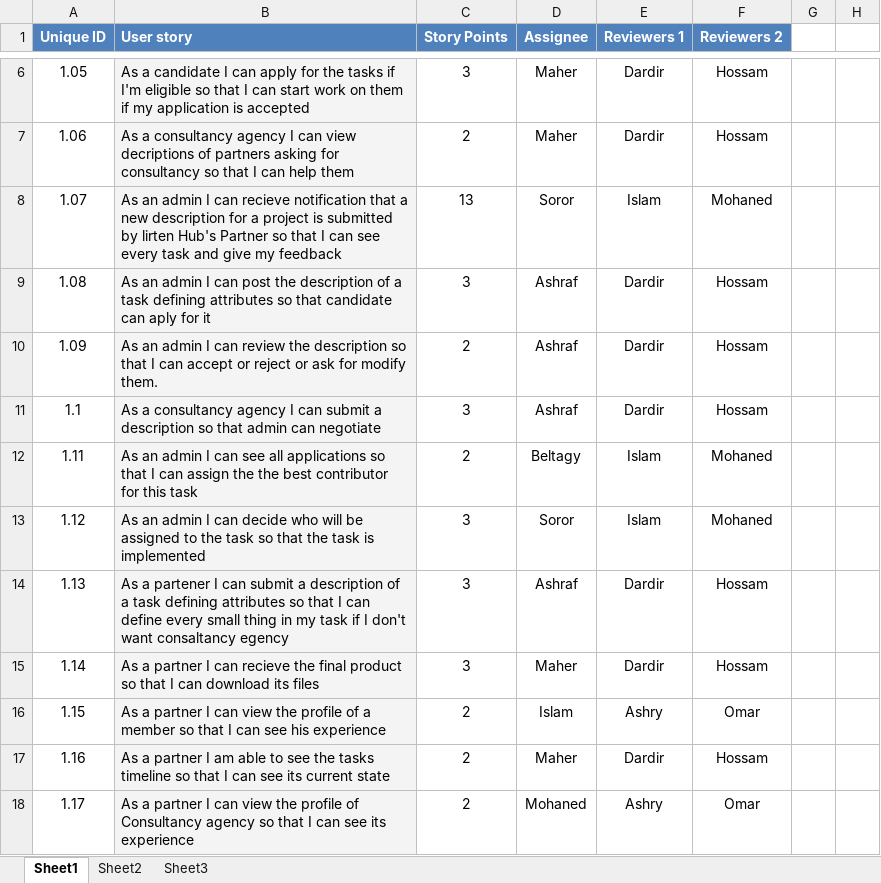
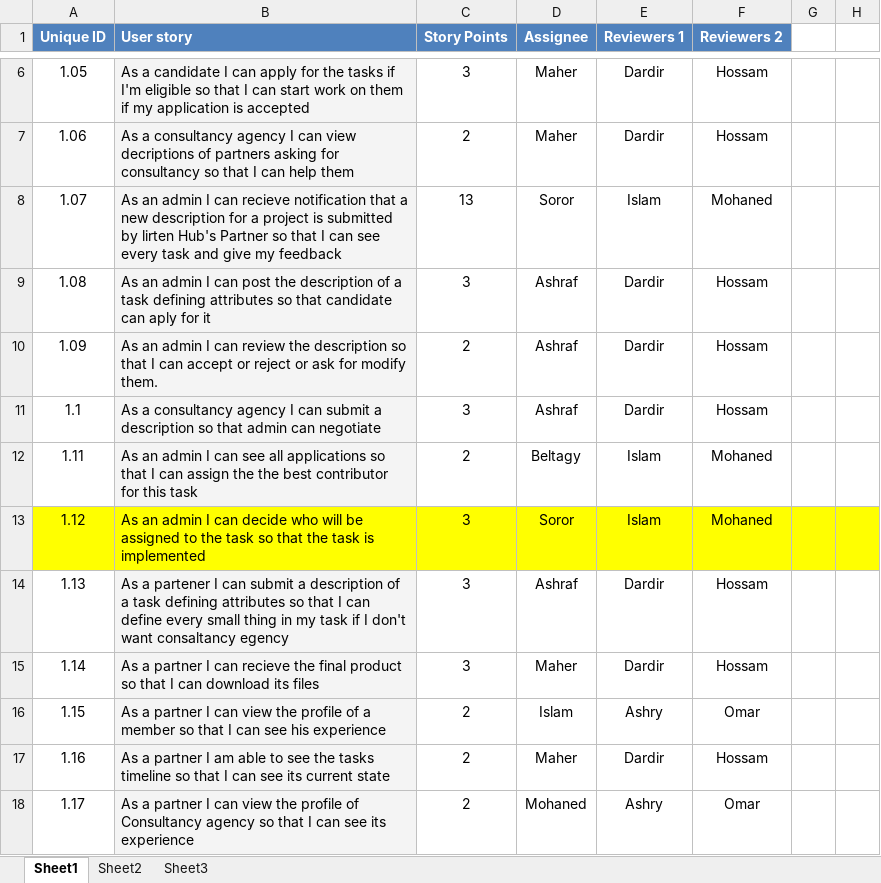
Before and after one commit to SE-GUC/-Ideots, an Excel workbook: Backlogs/Sprint2_Backlog_updated.xlsx, sheet Sheet1, drawn as a sheet; only a part is shown, gaps mark what is left out; values as stored, in another font and other column widths than the file's, no borders; the diff names each change by its address in the sheet, - before the commit and + after, or states it on an @@ line.

```diff
--- a/Backlogs/Sprint2_Backlog_updated.xlsx (sheet Sheet1)
+++ b/Backlogs/Sprint2_Backlog_updated.xlsx (sheet Sheet1)
-A13 fill: none
+A13 fill: #FFFF00
-B13 fill: #F4F4F4
+B13 fill: #FFFF00
-C13:H13 fill: none
+C13:H13 fill: #FFFF00
```
Also changed, not shown: 2 other files.
